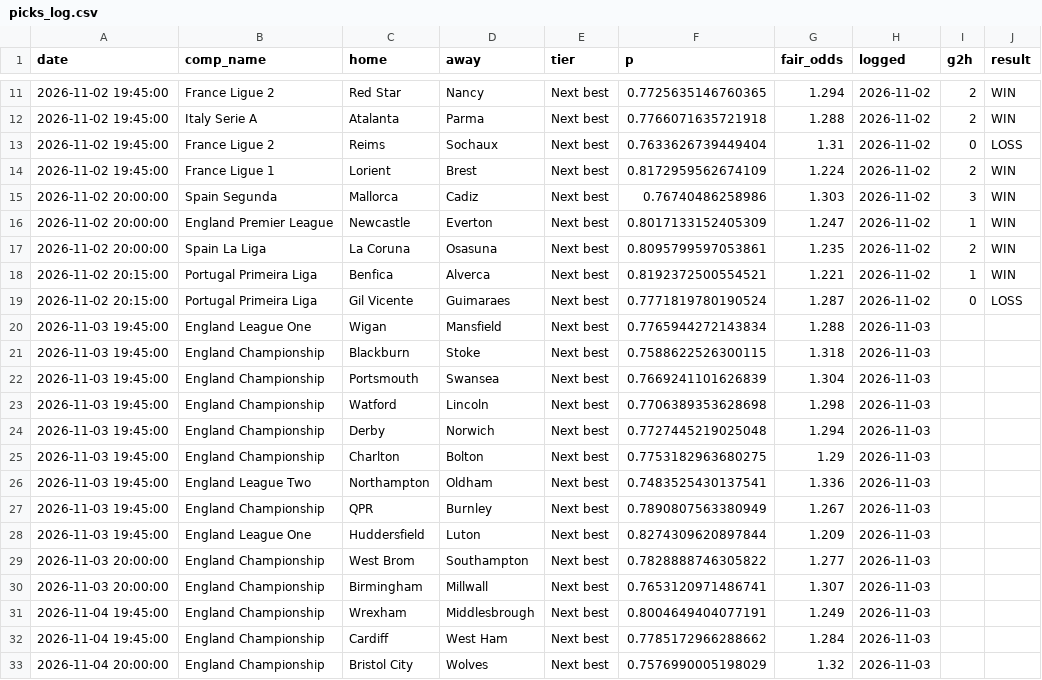
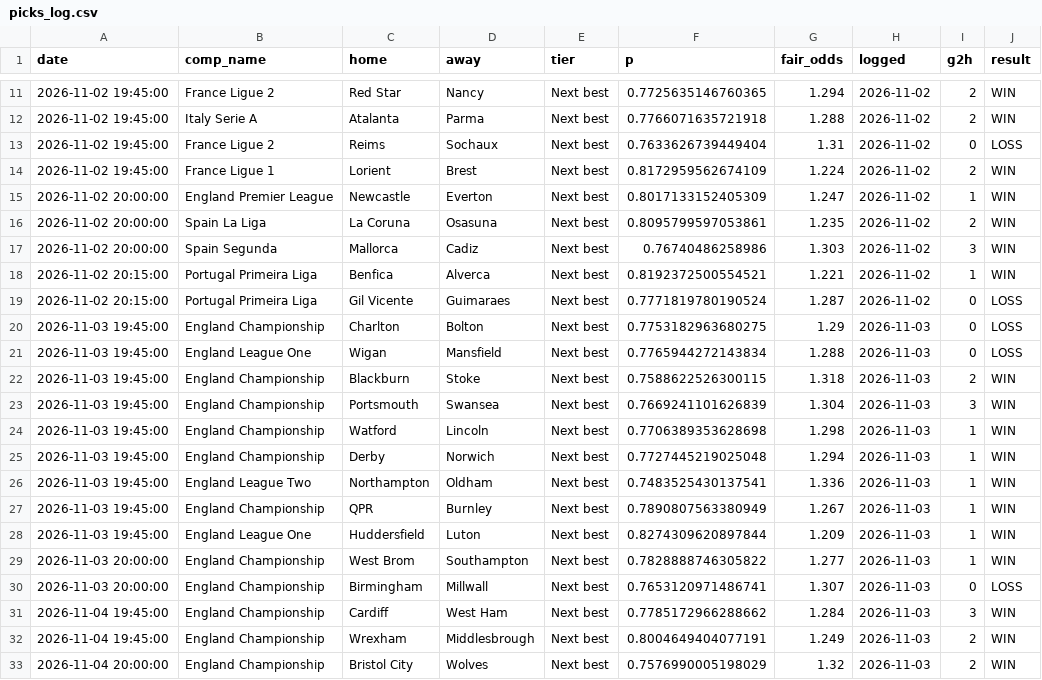
Before and after one commit to maxymaxy1984/footy-2h-goals, a CSV file: data/picks_log.csv, drawn as a sheet; only a part is shown, gaps mark what is left out.

```diff
--- a/data/picks_log.csv
+++ b/data/picks_log.csv
@@ -14,20 +14,20 @@ date,comp_name,home,away,tier,p,fair_odds,logged,g2h,result
 2026-11-02 19:45:00,France Ligue 1,Lorient,Brest,Next best,0.8172959562674109,1.224,2026-11-02,2,WIN
-2026-11-02 20:00:00,Spain Segunda,Mallorca,Cadiz,Next best,0.76740486258986,1.303,2026-11-02,3,WIN
 2026-11-02 20:00:00,England Premier League,Newcastle,Everton,Next best,0.8017133152405309,1.247,2026-11-02,1,WIN
 2026-11-02 20:00:00,Spain La Liga,La Coruna,Osasuna,Next best,0.8095799597053861,1.235,2026-11-02,2,WIN
+2026-11-02 20:00:00,Spain Segunda,Mallorca,Cadiz,Next best,0.76740486258986,1.303,2026-11-02,3,WIN
 2026-11-02 20:15:00,Portugal Primeira Liga,Benfica,Alverca,Next best,0.8192372500554521,1.221,2026-11-02,1,WIN
 2026-11-02 20:15:00,Portugal Primeira Liga,Gil Vicente,Guimaraes,Next best,0.7771819780190524,1.287,2026-11-02,0,LOSS
-2026-11-03 19:45:00,England League One,Wigan,Mansfield,Next best,0.7765944272143834,1.288,2026-11-03,,
-2026-11-03 19:45:00,England Championship,Blackburn,Stoke,Next best,0.7588622526300115,1.318,2026-11-03,,
-2026-11-03 19:45:00,England Championship,Portsmouth,Swansea,Next best,0.7669241101626839,1.304,2026-11-03,,
-2026-11-03 19:45:00,England Championship,Watford,Lincoln,Next best,0.7706389353628698,1.298,2026-11-03,,
-2026-11-03 19:45:00,England Championship,Derby,Norwich,Next best,0.7727445219025048,1.294,2026-11-03,,
-2026-11-03 19:45:00,England Championship,Charlton,Bolton,Next best,0.7753182963680275,1.29,2026-11-03,,
-2026-11-03 19:45:00,England League Two,Northampton,Oldham,Next best,0.7483525430137541,1.336,2026-11-03,,
-2026-11-03 19:45:00,England Championship,QPR,Burnley,Next best,0.7890807563380949,1.267,2026-11-03,,
-2026-11-03 19:45:00,England League One,Huddersfield,Luton,Next best,0.8274309620897844,1.209,2026-11-03,,
-2026-11-03 20:00:00,England Championship,West Brom,Southampton,Next best,0.7828888746305822,1.277,2026-11-03,,
-2026-11-03 20:00:00,England Championship,Birmingham,Millwall,Next best,0.7653120971486741,1.307,2026-11-03,,
-2026-11-04 19:45:00,England Championship,Wrexham,Middlesbrough,Next best,0.8004649404077191,1.249,2026-11-03,,
-2026-11-04 19:45:00,England Championship,Cardiff,West Ham,Next best,0.7785172966288662,1.284,2026-11-03,,
-2026-11-04 20:00:00,England Championship,Bristol City,Wolves,Next best,0.7576990005198029,1.32,2026-11-03,,
+2026-11-03 19:45:00,England Championship,Charlton,Bolton,Next best,0.7753182963680275,1.29,2026-11-03,0,LOSS
+2026-11-03 19:45:00,England League One,Wigan,Mansfield,Next best,0.7765944272143834,1.288,2026-11-03,0,LOSS
+2026-11-03 19:45:00,England Championship,Blackburn,Stoke,Next best,0.7588622526300115,1.318,2026-11-03,2,WIN
+2026-11-03 19:45:00,England Championship,Portsmouth,Swansea,Next best,0.7669241101626839,1.304,2026-11-03,3,WIN
+2026-11-03 19:45:00,England Championship,Watford,Lincoln,Next best,0.7706389353628698,1.298,2026-11-03,1,WIN
+2026-11-03 19:45:00,England Championship,Derby,Norwich,Next best,0.7727445219025048,1.294,2026-11-03,1,WIN
+2026-11-03 19:45:00,England League Two,Northampton,Oldham,Next best,0.7483525430137541,1.336,2026-11-03,1,WIN
+2026-11-03 19:45:00,England Championship,QPR,Burnley,Next best,0.7890807563380949,1.267,2026-11-03,1,WIN
+2026-11-03 19:45:00,England League One,Huddersfield,Luton,Next best,0.8274309620897844,1.209,2026-11-03,1,WIN
+2026-11-03 20:00:00,England Championship,West Brom,Southampton,Next best,0.7828888746305822,1.277,2026-11-03,1,WIN
+2026-11-03 20:00:00,England Championship,Birmingham,Millwall,Next best,0.7653120971486741,1.307,2026-11-03,0,LOSS
+2026-11-04 19:45:00,England Championship,Cardiff,West Ham,Next best,0.7785172966288662,1.284,2026-11-03,3,WIN
+2026-11-04 19:45:00,England Championship,Wrexham,Middlesbrough,Next best,0.8004649404077191,1.249,2026-11-03,2,WIN
+2026-11-04 20:00:00,England Championship,Bristol City,Wolves,Next best,0.7576990005198029,1.32,2026-11-03,2,WIN
```
Also changed, not shown: data/raw/fdcouk/2627/B1.csv, data/raw/fdcouk/2627/E1.csv, 4 other files.
